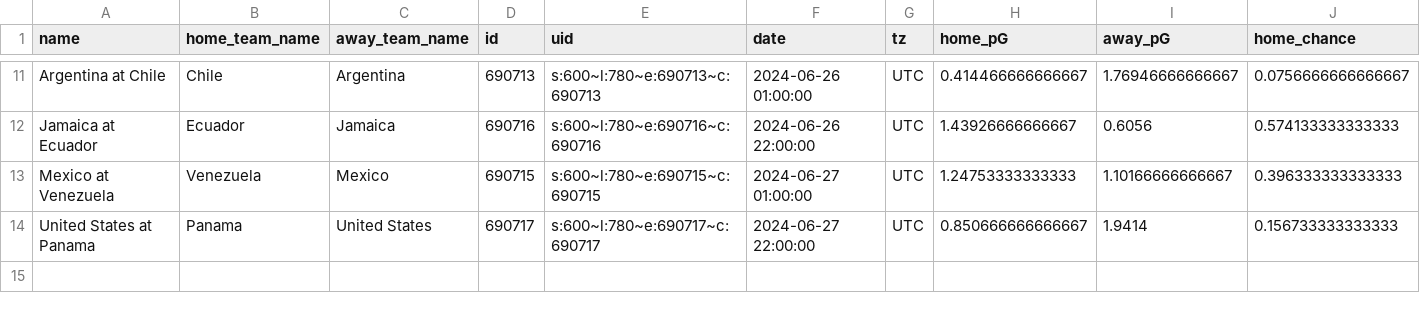
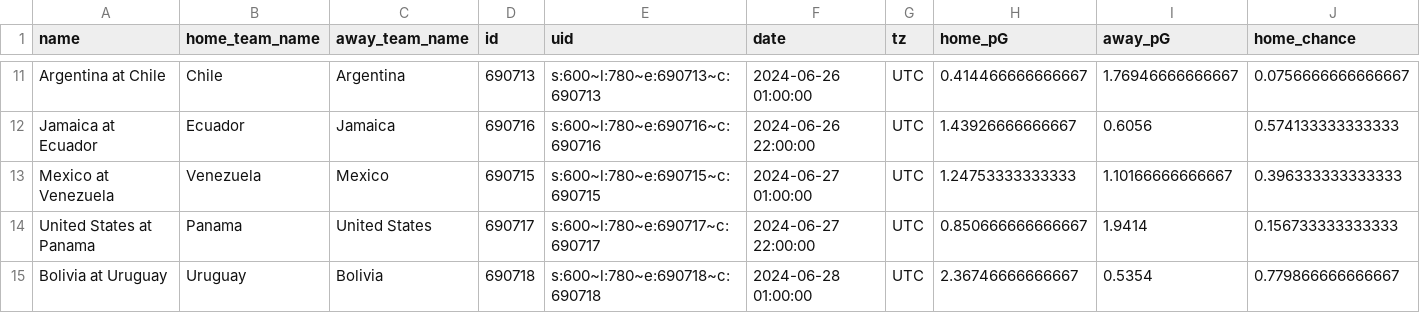
Before and after one commit to zecellomaster/tprdatarepo, a CSV file: 2024 Copa/CopaStoredScoreTable.csv, drawn as a sheet; only a part is shown, gaps mark what is left out; rows hold the shown columns only; the diff names each change by its address in the sheet, - before the commit and + after, or states it on an @@ line.

```diff
--- a/2024 Copa/CopaStoredScoreTable.csv
+++ b/2024 Copa/CopaStoredScoreTable.csv
+row 15: Bolivia at Uruguay | Uruguay | Bolivia | 690718 | s:600~l:780~e:690718~c:690718 | 2024-06-28 01:00:00 | UTC | 2.36746666666667 | 0.5354 | 0.779866666666667
```
Also changed, not shown: 2024 Copa/CopaRefinedScoreTable.csv, 2024 Copa/CopaTournamentOdds.csv, 4 other files.
